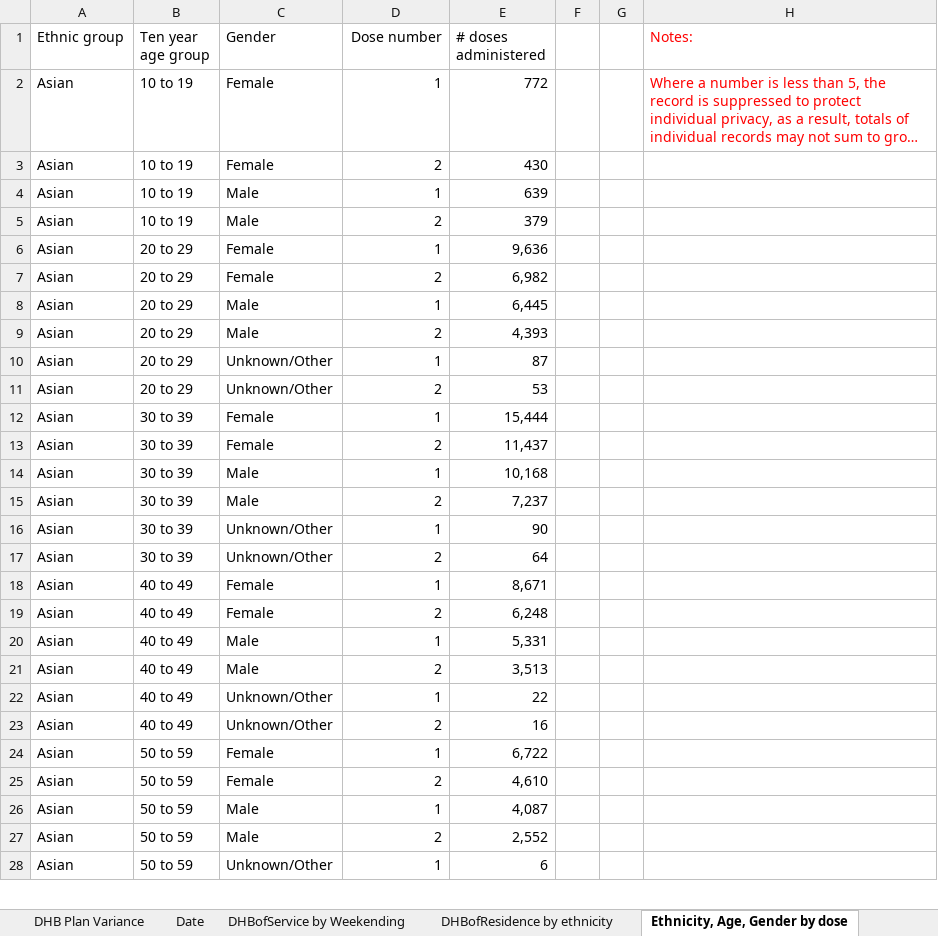
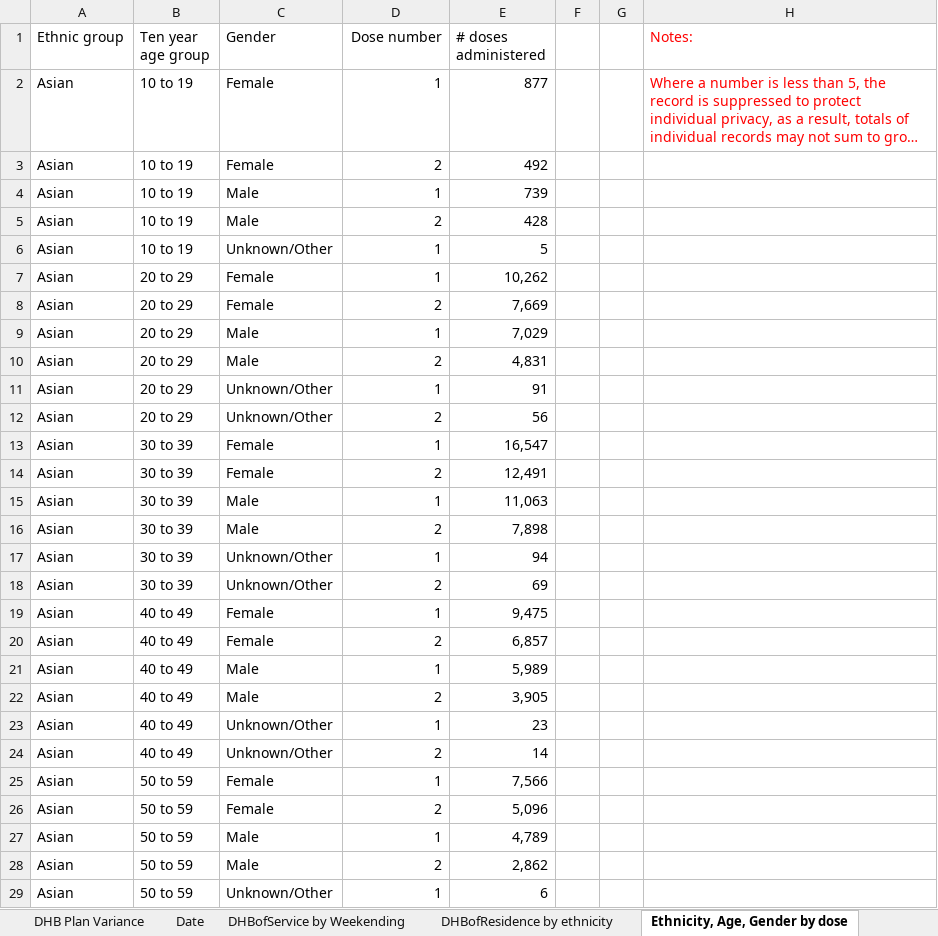
Before and after one commit to Mike-Honey/covid-19-nz-vaccinations, an Excel workbook: covid_vaccinations.xlsx, sheet Ethnicity, Age, Gender by dose, drawn as a sheet; only a part is shown; long unchanged cells end in …; values as stored, in another font and other column widths than the file's, no borders; addresses are those after the commit; the diff covers the shown part only; the diff names each change by its address in the sheet, - before the commit and + after, or states it on an @@ line.

```diff
--- a/covid_vaccinations.xlsx (sheet Ethnicity, Age, Gender by dose)
+++ b/covid_vaccinations.xlsx (sheet Ethnicity, Age, Gender by dose)
-E2 (# doses administered): 772
+E2 (# doses administered): 877
-E3 (# doses administered): 430
+E3 (# doses administered): 492
-E4 (# doses administered): 639
+E4 (# doses administered): 739
-E5 (# doses administered): 379
+E5 (# doses administered): 428
+row 6: Asian | 10 to 19 | Unknown/Other | 1 | 5
-E7 (# doses administered): 9,636
+E7 (# doses administered): 10,262
-E8 (# doses administered): 6,982
+E8 (# doses administered): 7,669
-E9 (# doses administered): 6,445
+E9 (# doses administered): 7,029
-E10 (# doses administered): 4,393
+E10 (# doses administered): 4,831
-E11 (# doses administered): 87
+E11 (# doses administered): 91
-E12 (# doses administered): 53
+E12 (# doses administered): 56
-E13 (# doses administered): 15,444
+E13 (# doses administered): 16,547
-E14 (# doses administered): 11,437
+E14 (# doses administered): 12,491
-E15 (# doses administered): 10,168
+E15 (# doses administered): 11,063
-E16 (# doses administered): 7,237
+E16 (# doses administered): 7,898
-E17 (# doses administered): 90
+E17 (# doses administered): 94
-E18 (# doses administered): 64
+E18 (# doses administered): 69
-E19 (# doses administered): 8,671
+E19 (# doses administered): 9,475
-E20 (# doses administered): 6,248
+E20 (# doses administered): 6,857
-E21 (# doses administered): 5,331
+E21 (# doses administered): 5,989
-E22 (# doses administered): 3,513
+E22 (# doses administered): 3,905
-E23 (# doses administered): 22
+E23 (# doses administered): 23
-E24 (# doses administered): 16
+E24 (# doses administered): 14
-E25 (# doses administered): 6,722
+E25 (# doses administered): 7,566
-E26 (# doses administered): 4,610
+E26 (# doses administered): 5,096
-E27 (# doses administered): 4,087
+E27 (# doses administered): 4,789
-E28 (# doses administered): 2,552
+E28 (# doses administered): 2,862
```
Also changed, not shown: 2 added rows, 1 removed row and 181 edited cells elsewhere in this sheet, sheet DHB Plan Variance, sheet DHBofService by Weekending, sheet DHBofResidence by ethnicity, sheet Date, sheet Cumulative, sheet Workforce, 1 more sheet, 2 other files.
